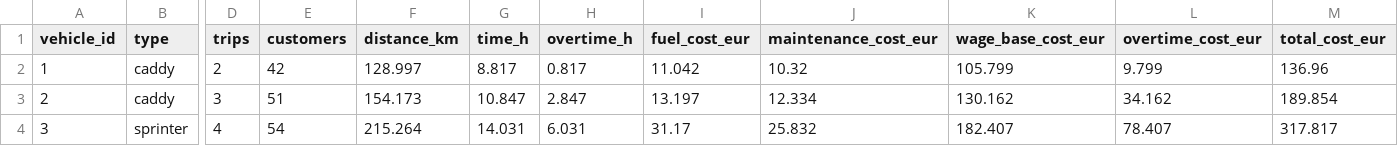
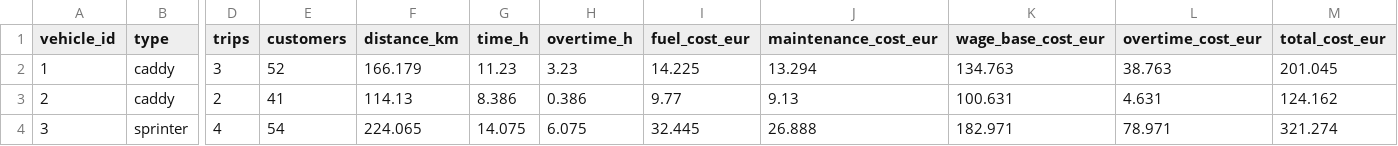
Before and after one commit to xsilentkiller/industrial-transport, a CSV file: output/report/vehicles.csv, drawn as a sheet; only a part is shown, gaps mark what is left out; the diff covers the shown part only; the diff names each change by its address in the sheet, - before the commit and + after, or states it on an @@ line.

```diff
--- a/output/report/vehicles.csv
+++ b/output/report/vehicles.csv
-D2 (trips): 2
+D2 (trips): 3
-E2 (customers): 42
+E2 (customers): 52
-F2 (distance_km): 128.997
+F2 (distance_km): 166.179
-G2 (time_h): 8.817
+G2 (time_h): 11.23
-H2 (overtime_h): 0.817
+H2 (overtime_h): 3.23
-I2 (fuel_cost_eur): 11.042
+I2 (fuel_cost_eur): 14.225
-J2 (maintenance_cost_eur): 10.32
+J2 (maintenance_cost_eur): 13.294
-K2 (wage_base_cost_eur): 105.799
+K2 (wage_base_cost_eur): 134.763
-L2 (overtime_cost_eur): 9.799
+L2 (overtime_cost_eur): 38.763
-M2 (total_cost_eur): 136.96
+M2 (total_cost_eur): 201.045
-D3 (trips): 3
+D3 (trips): 2
-E3 (customers): 51
+E3 (customers): 41
-F3 (distance_km): 154.173
+F3 (distance_km): 114.13
-G3 (time_h): 10.847
+G3 (time_h): 8.386
-H3 (overtime_h): 2.847
+H3 (overtime_h): 0.386
-I3 (fuel_cost_eur): 13.197
+I3 (fuel_cost_eur): 9.77
-J3 (maintenance_cost_eur): 12.334
+J3 (maintenance_cost_eur): 9.13
-K3 (wage_base_cost_eur): 130.162
+K3 (wage_base_cost_eur): 100.631
-L3 (overtime_cost_eur): 34.162
+L3 (overtime_cost_eur): 4.631
-M3 (total_cost_eur): 189.854
+M3 (total_cost_eur): 124.162
-F4 (distance_km): 215.264
+F4 (distance_km): 224.065
-G4 (time_h): 14.031
+G4 (time_h): 14.075
-H4 (overtime_h): 6.031
+H4 (overtime_h): 6.075
-I4 (fuel_cost_eur): 31.17
+I4 (fuel_cost_eur): 32.445
-J4 (maintenance_cost_eur): 25.832
+J4 (maintenance_cost_eur): 26.888
-K4 (wage_base_cost_eur): 182.407
+K4 (wage_base_cost_eur): 182.971
-L4 (overtime_cost_eur): 78.407
+L4 (overtime_cost_eur): 78.971
-M4 (total_cost_eur): 317.817
+M4 (total_cost_eur): 321.274
```
Also changed, not shown: 16 edited cells elsewhere in this file, output/report/history.csv, output/report/summary.csv, 34 other files.
